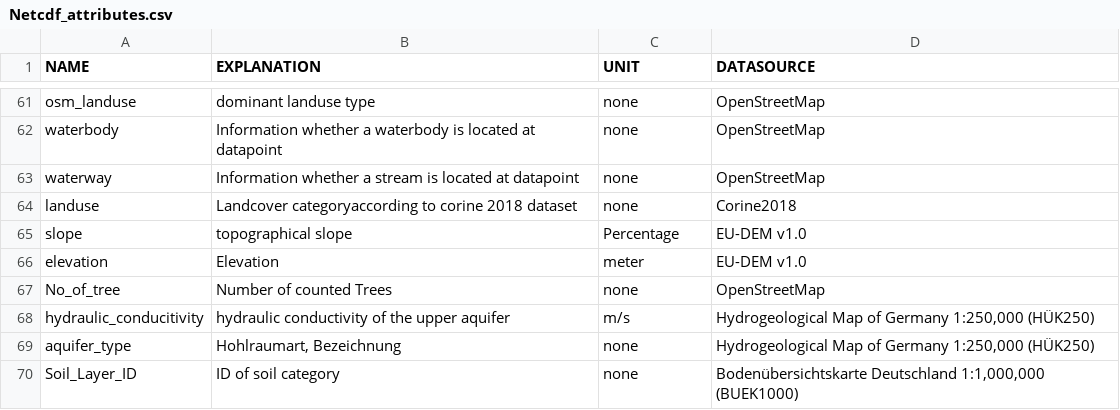
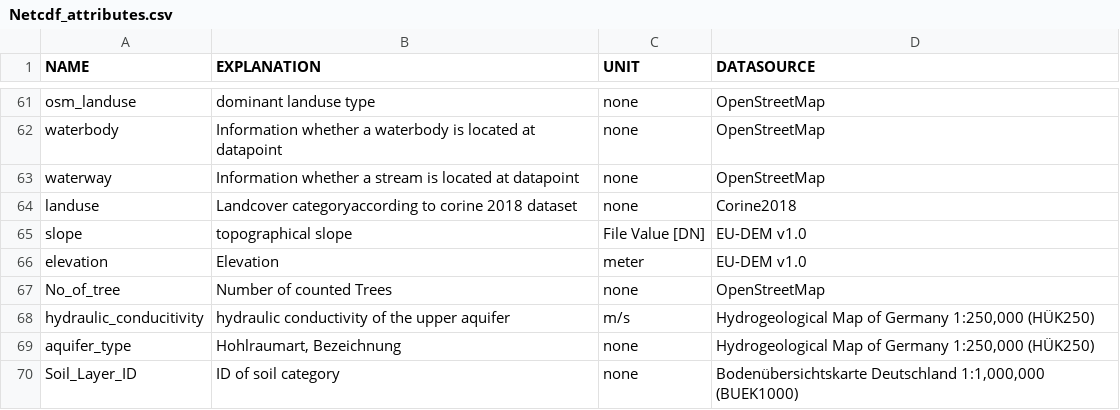
Before and after one commit to ErikNixdorf/benvtool, a CSV file: benvtool/Input/Netcdf_attributes.csv, drawn as a sheet; only a part is shown, gaps mark what is left out.

Commit message:
Add files via upload
fixed slope attributes

```diff
--- a/benvtool/Input/Netcdf_attributes.csv
+++ b/benvtool/Input/Netcdf_attributes.csv
@@ -64,3 +64,3 @@ waterway,Information whether a stream is located at datapoint,none,OpenStreetMap
 landuse,Landcover categoryaccording to corine 2018 dataset,none,Corine2018
-slope,topographical slope,Percentage,EU-DEM v1.0
+slope,topographical slope,File Value [DN],EU-DEM v1.0
 elevation,Elevation,meter,EU-DEM v1.0
```
